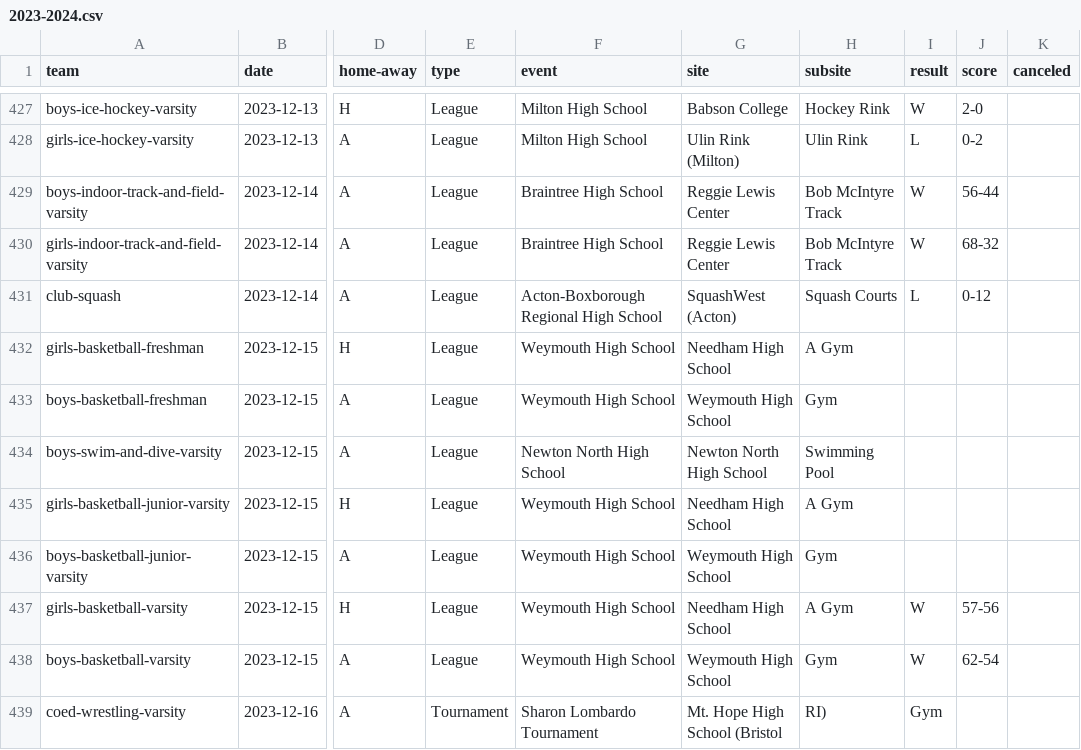
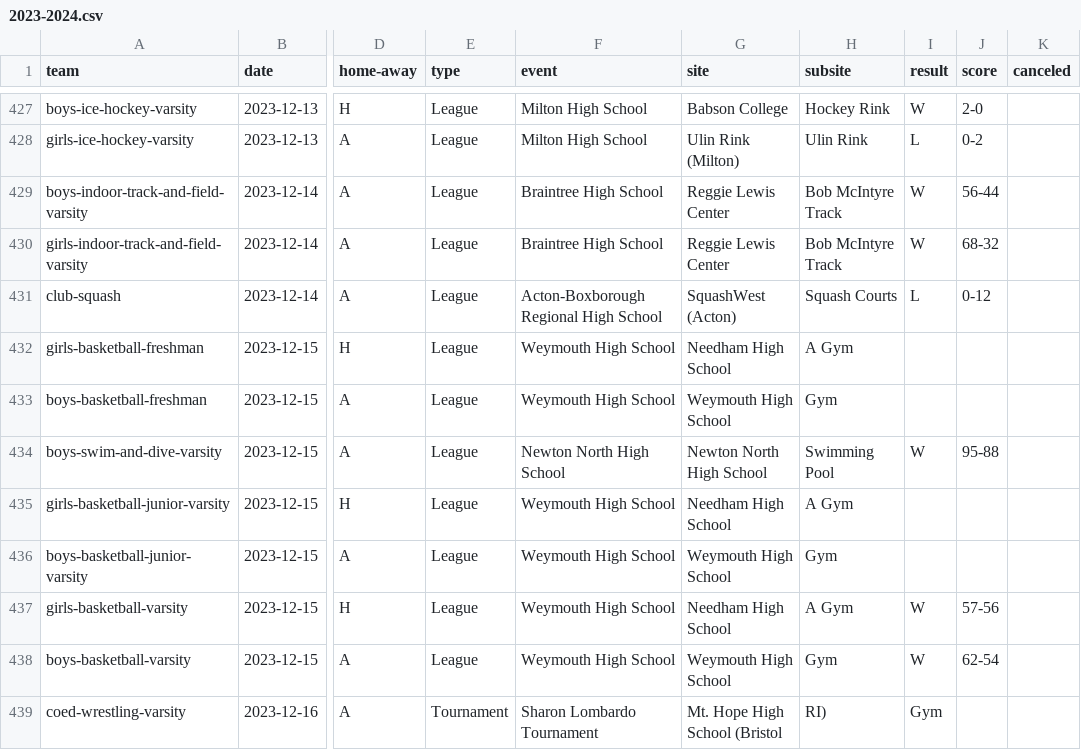
Before and after one commit to needhamathletics/needhamathletics.github.io, a CSV file: _data/schedules/2023-2024.csv, drawn as a sheet; only a part is shown, gaps mark what is left out; the diff names each change by its address in the sheet, - before the commit and + after, or states it on an @@ line.

```diff
--- a/_data/schedules/2023-2024.csv
+++ b/_data/schedules/2023-2024.csv
-I434 (result): (empty)
+I434 (result): W
-J434 (score): (empty)
+J434 (score): 95-88
```
Also changed, not shown: 1 other file.
